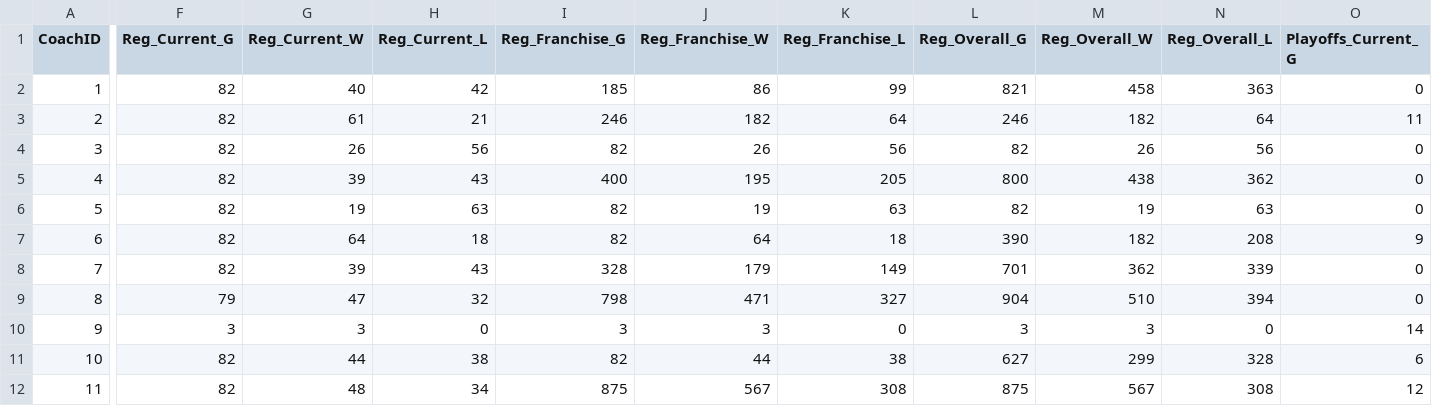
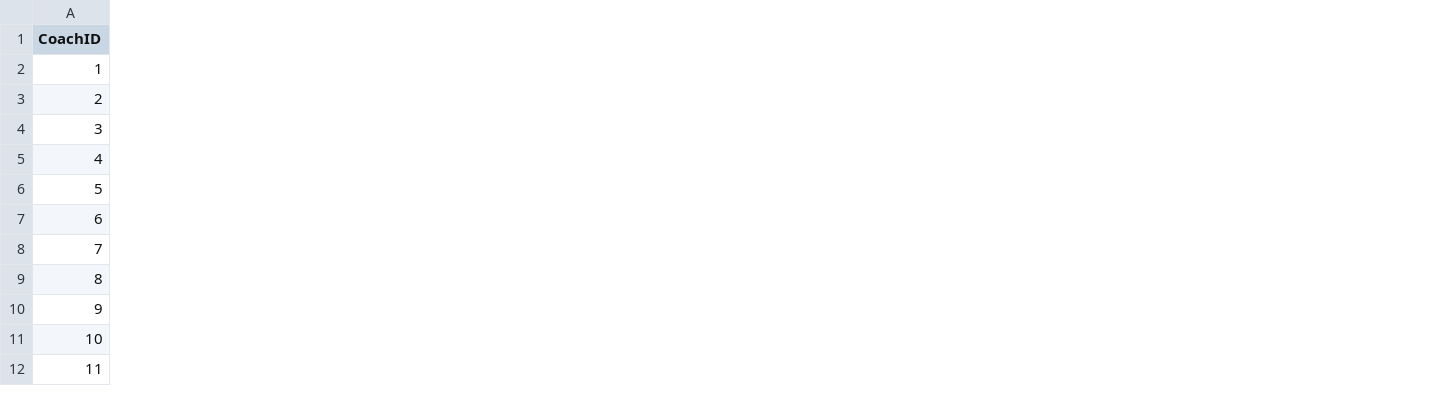
Before and after one commit to Dylanex1/NBA-2025-Project-, a CSV file: Stage_3/Datasets/coaches_24_25.csv, drawn as a sheet; only a part is shown, gaps mark what is left out; the diff covers the shown part only; the diff names each change by its address in the sheet, - before the commit and + after, or states it on an @@ line.

Commit message:
added new/updated datasets after normalization

```diff
--- a/Stage_3/Datasets/coaches_24_25.csv
+++ b/Stage_3/Datasets/coaches_24_25.csv
-column F (Reg_Current_G), rows 2-12: 82 | 82 | 82 | 82 | 82 | 82 | 82 | 79 | 3 | 82 | 82
-column G (Reg_Current_W), rows 2-12: 40 | 61 | 26 | 39 | 19 | 64 | 39 | 47 | 3 | 44 | 48
-column H (Reg_Current_L), rows 2-12: 42 | 21 | 56 | 43 | 63 | 18 | 43 | 32 | 0 | 38 | 34
-column I (Reg_Franchise_G), rows 2-12: 185 | 246 | 82 | 400 | 82 | 82 | 328 | 798 | 3 | 82 | 875
-column J (Reg_Franchise_W), rows 2-12: 86 | 182 | 26 | 195 | 19 | 64 | 179 | 471 | 3 | 44 | 567
-column K (Reg_Franchise_L), rows 2-12: 99 | 64 | 56 | 205 | 63 | 18 | 149 | 327 | 0 | 38 | 308
-column L (Reg_Overall_G), rows 2-12: 821 | 246 | 82 | 800 | 82 | 390 | 701 | 904 | 3 | 627 | 875
-column M (Reg_Overall_W), rows 2-12: 458 | 182 | 26 | 438 | 19 | 182 | 362 | 510 | 3 | 299 | 567
-column N (Reg_Overall_L), rows 2-12: 363 | 64 | 56 | 362 | 63 | 208 | 339 | 394 | 0 | 328 | 308
-column O (Playoffs_Current_G), rows 2-12: 0 | 11 | 0 | 0 | 0 | 9 | 0 | 0 | 14 | 6 | 12
```
Also changed, not shown: 8 removed columns and 1 edited cell elsewhere in this file.
